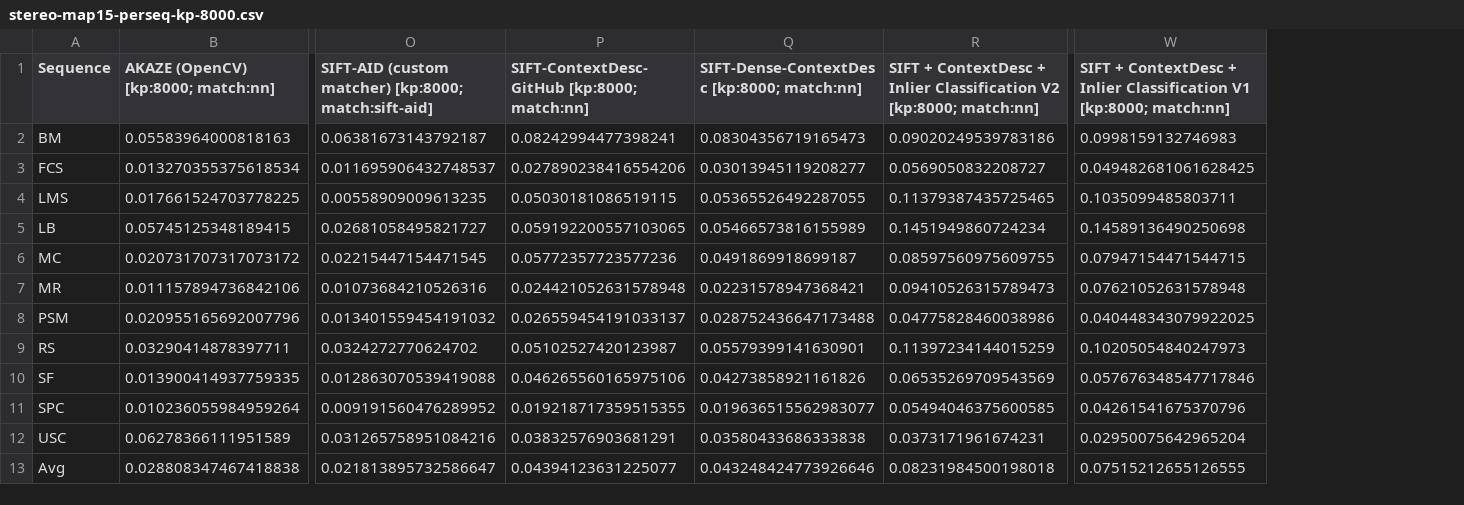
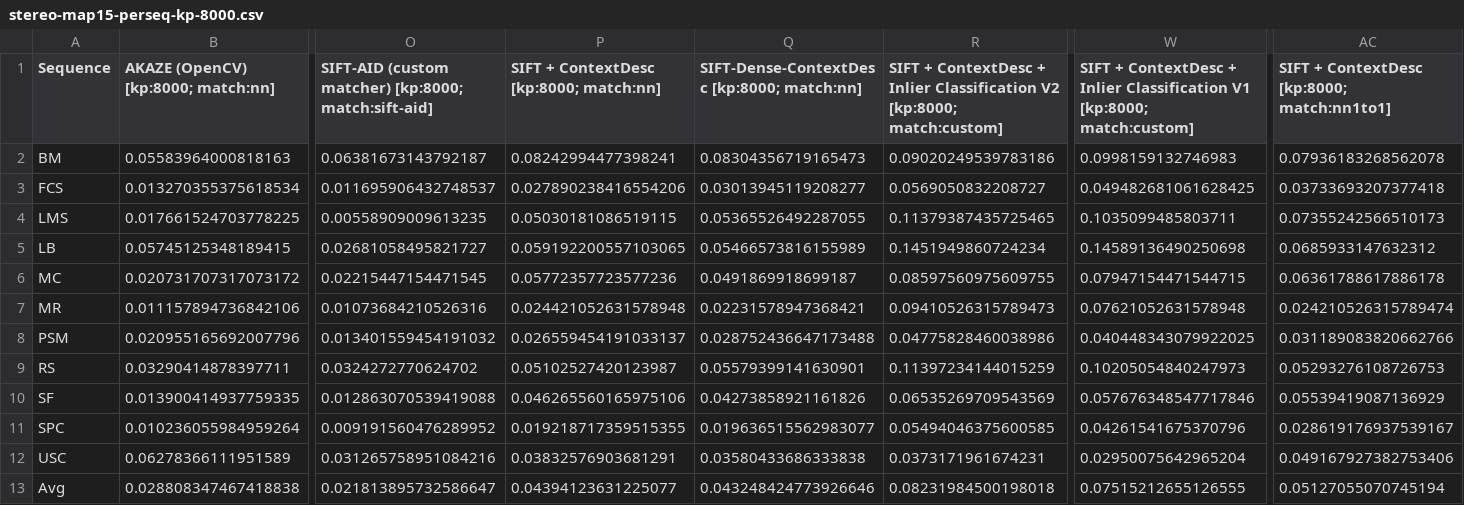
Before and after one commit to image-matching-workshop/image-matching-workshop.github.io, a CSV file: csv/stereo-map15-perseq-kp-8000.csv, drawn as a sheet; only a part is shown, gaps mark what is left out; the diff names each change by its address in the sheet, - before the commit and + after, or states it on an @@ line.

```diff
--- a/csv/stereo-map15-perseq-kp-8000.csv
+++ b/csv/stereo-map15-perseq-kp-8000.csv
+column AC, rows 1-13: SIFT + ContextDesc [kp:8000; match:nn1to1] | 0.07936183268562078 | 0.03733693207377418 | 0.07355242566510173 | 0.0685933147632312 | 0.06361788617886178 | 0.024210526315789474 | 0.031189083820662766 | 0.05293276108726753 | 0.05539419087136929 | 0.028619176937539167 | 0.049167927382753406 | 0.05127055070745194
-P1: SIFT-ContextDesc-GitHub [kp:8000; match:nn]
+P1: SIFT + ContextDesc [kp:8000; match:nn]
-R1: …V2 [kp:8000; match:nn]
+R1: …V2 [kp:8000; match:custom]
-W1: …V1 [kp:8000; match:nn]
+W1: …V1 [kp:8000; match:custom]
```
Also changed, not shown: csv/mvs-map-th-bagsize-3-kp-8000.csv, csv/mvs-map15-perseq-kp-8000.csv, 25 other files.
